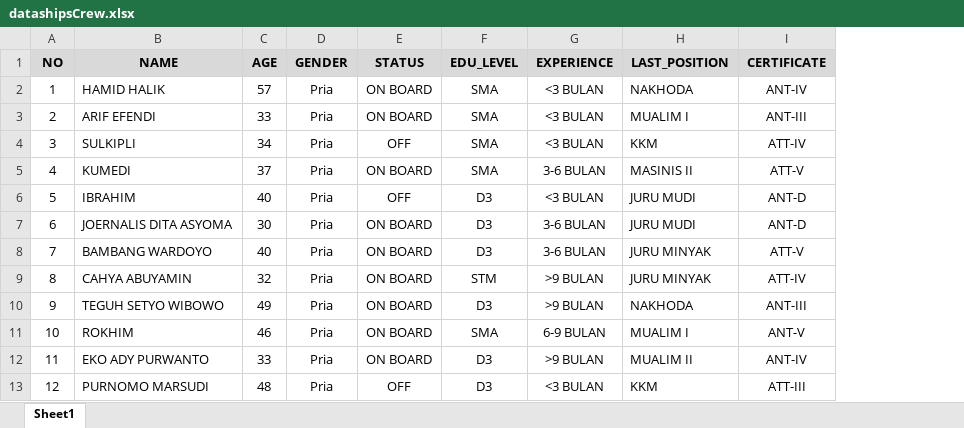
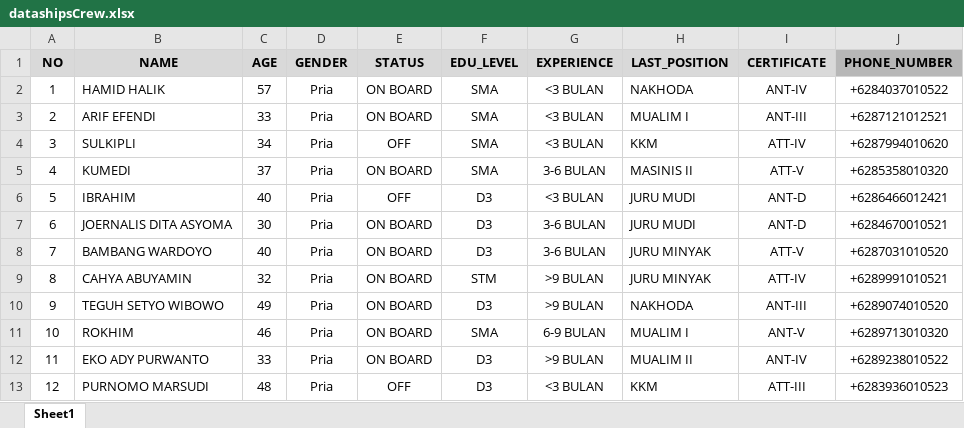
Before and after one commit to hizidha/machine-learning-shipscrew, an Excel workbook: data/datashipsCrew.xlsx, sheet Sheet1, drawn as a sheet; only a part is shown; values as stored, in another font and other column widths than the file's, no borders; the diff names each change by its address in the sheet, - before the commit and + after, or states it on an @@ line.

Commit message:
restructuring of data and additional views

```diff
--- a/data/datashipsCrew.xlsx (sheet Sheet1)
+++ b/data/datashipsCrew.xlsx (sheet Sheet1)
+column J (PHONE_NUMBER), rows 2-13: +6284037010522 | +6287121012521 | +6287994010620 | +6285358010320 | +6286466012421 | +6284670010521 | +6287031010520 | +6289991010521 | +6289074010520 | +6289713010320 | +6289238010522 | +6283936010523
```
Also changed, not shown: 2 other files.
